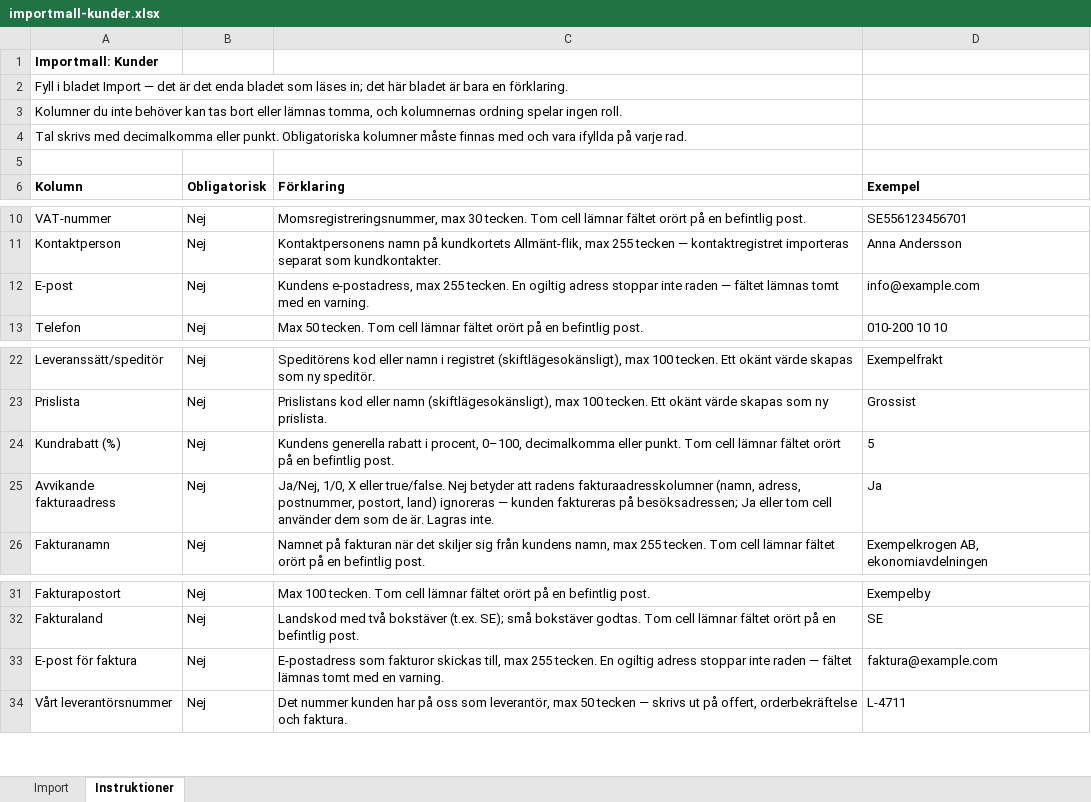
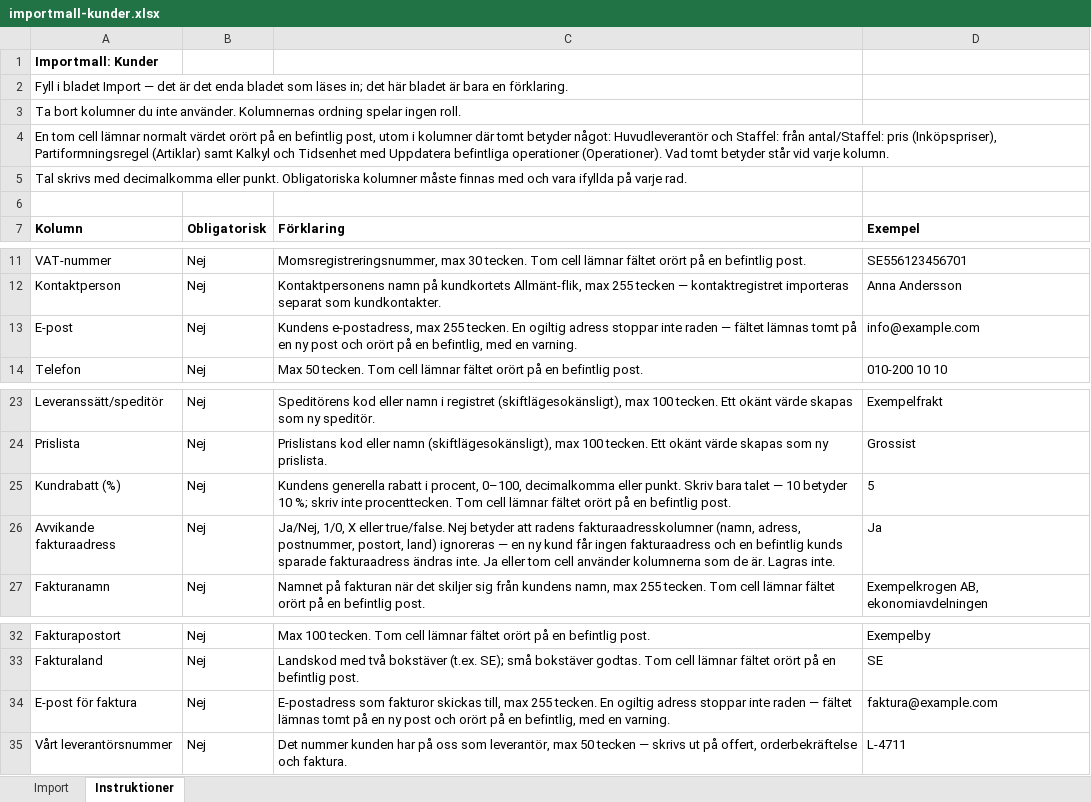
Before and after one commit to ubbe76/Nav-ERP, an Excel workbook: apps/web/public/importmallar/importmall-kunder.xlsx, sheet Instruktioner, drawn as a sheet; only a part is shown, gaps mark what is left out; values as stored, in another font and other column widths than the file's, no borders; addresses are those after the commit; the diff names each change by its address in the sheet, - before the commit and + after, or states it on an @@ line.

```diff
--- a/apps/web/public/importmallar/importmall-kunder.xlsx (sheet Instruktioner)
+++ b/apps/web/public/importmallar/importmall-kunder.xlsx (sheet Instruktioner)
-A3 (Kolumn): Kolumner du inte behöver kan tas bort eller lämnas tomma, och kolumnernas ordning spelar…
+A3 (Kolumn): Ta bort kolumner du inte använder. Kolumnernas ordning spelar…
+row 4: En tom cell lämnar normalt värdet orört på en befintlig post, utom i kolumner där tomt betyder något: Huvudleverantör och Staffel: från antal/Staffel: pris (Inköpspriser), Partiformningsregel (Artiklar) samt Kalkyl och Tidsenhet med Uppdatera befintliga operationer (Operationer). Vad tomt betyder står vid varje kolumn.
-C13 (Förklaring): …lämnas tomt med en…
+C13 (Förklaring): …lämnas tomt på en ny post och orört på en befintlig, med en…
-C25 (Förklaring): …eller punkt. Tom cell…
+C25 (Förklaring): …eller punkt. Skriv bara talet — 10 betyder 10 %; skriv inte procenttecken. Tom cell…
-C26 (Förklaring): …ignoreras — kunden faktureras på besöksadressen; Ja eller tom cell använder dem som de…
+C26 (Förklaring): …ignoreras — en ny kund får ingen fakturaadress och en befintlig kunds sparade fakturaadress ändras inte. Ja eller tom cell använder kolumnerna som de…
-C34 (Förklaring): …lämnas tomt med en…
+C34 (Förklaring): …lämnas tomt på en ny post och orört på en befintlig, med en…
```
Also changed, not shown: apps/web/public/importmallar/importmall-artiklar.xlsx, apps/web/public/importmallar/importmall-inkopspriser.xlsx, 38 other files.
